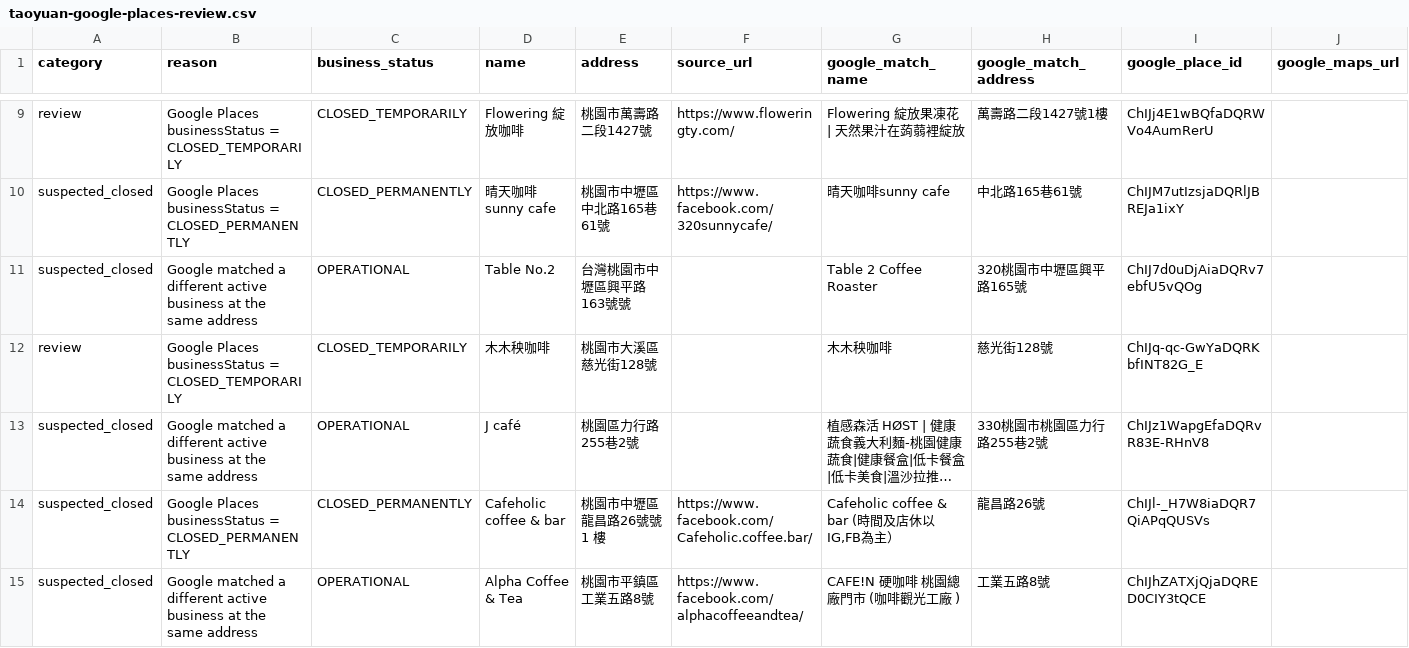
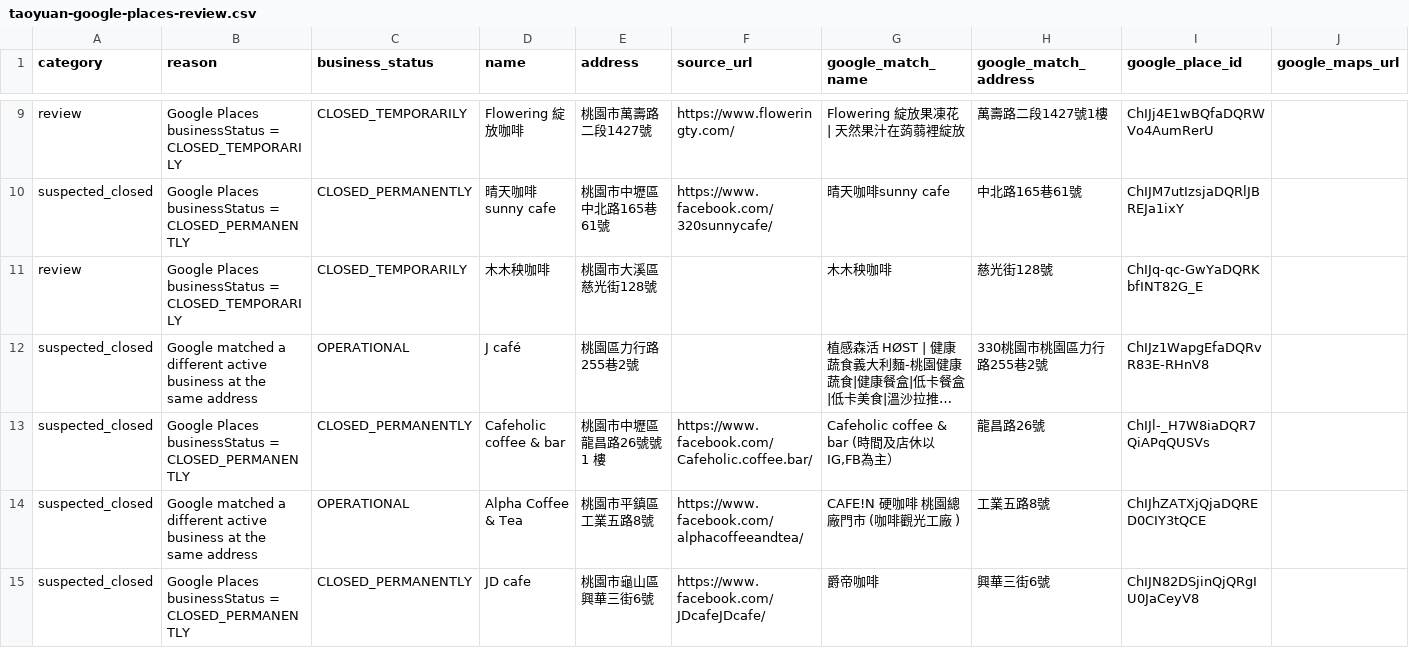
Before and after one commit to vivi09032000/cafe-voyage, a CSV file: reviews/taoyuan-google-places-review.csv, drawn as a sheet; only a part is shown, gaps mark what is left out; the shorter side is filled out with more unchanged rows; long unchanged cells end in …; rows hold the shown columns only; the diff covers the shown part only; the diff names each change by its address in the sheet, - before the commit and + after, or states it on an @@ line.

```diff
--- a/reviews/taoyuan-google-places-review.csv
+++ b/reviews/taoyuan-google-places-review.csv
-row 11: suspected_closed | Google matched a different active business at the same address | OPERATIONAL | Table No.2 | 台灣桃園市中壢區興平路163號號 |  | Table 2 Coffee Roaster | 320桃園市中壢區興平路165號 | ChIJ7d0uDjAiaDQRv7ebfU5vQOg
```
Also changed, not shown: 13 removed rows elsewhere in this file, reviews/hsinchu-google-places-permanently-closed.csv, reviews/hsinchu-google-places-review.csv, 42 other files.
